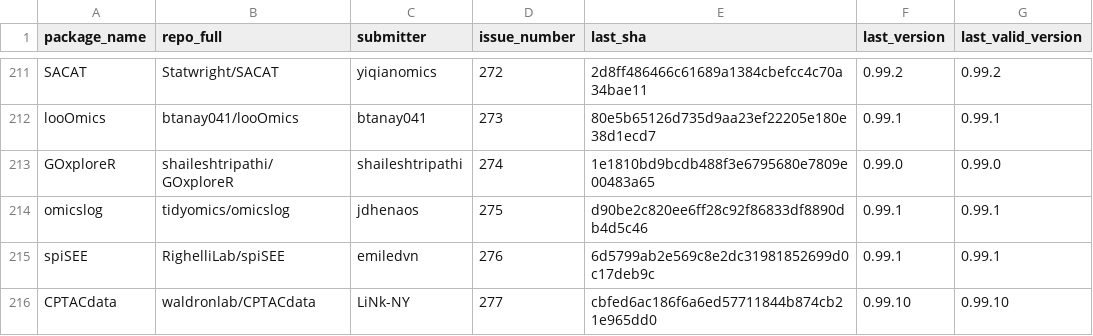
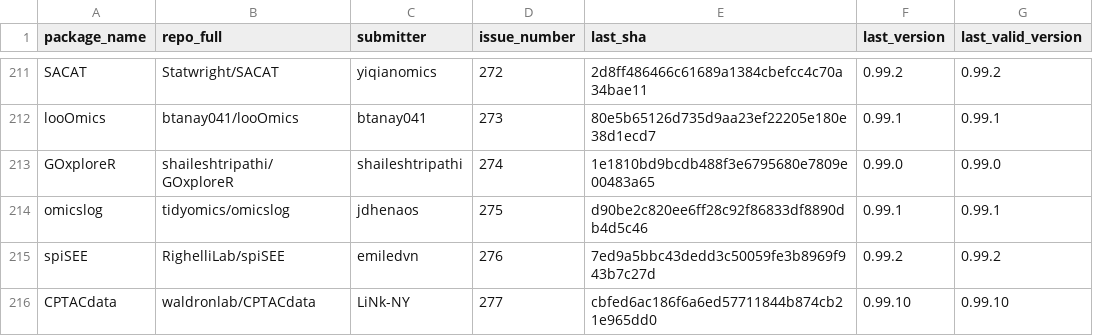
Before and after one commit to Bioconductor/BiocContributions, a CSV file: submissions/submitted_packages.csv, drawn as a sheet; only a part is shown, gaps mark what is left out.

Commit message:
Update build SHAs and versions

```diff
--- a/submissions/submitted_packages.csv
+++ b/submissions/submitted_packages.csv
@@ -214,3 +214,3 @@ GOxploreR,shaileshtripathi/GOxploreR,shaileshtripathi,274,1e1810bd9bcdb488f3e679
 omicslog,tidyomics/omicslog,jdhenaos,275,d90be2c820ee6ff28c92f86833df8890db4d5c46,0.99.1,0.99.1
-spiSEE,RighelliLab/spiSEE,emiledvn,276,6d5799ab2e569c8e2dc31981852699d0c17deb9c,0.99.1,0.99.1
+spiSEE,RighelliLab/spiSEE,emiledvn,276,7ed9a5bbc43dedd3c50059fe3b8969f943b7c27d,0.99.2,0.99.2
 CPTACdata,waldronlab/CPTACdata,LiNk-NY,277,cbfed6ac186f6a6ed57711844b874cb21e965dd0,0.99.10,0.99.10
```
